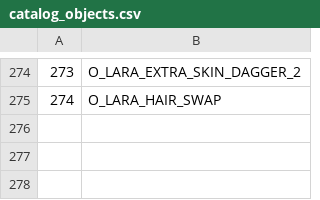
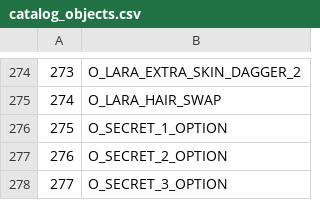
Before and after one commit to LostArtefacts/TRX, a CSV file: data/tr2/ship/cfg/catalog_objects.csv, drawn as a sheet; only a part is shown, gaps mark what is left out.

Commit message:
tr2/data: add 3D secret models
This adds support for 3D TR2 secret models and provides default
injections for the dragons in OG levels and treasure in GM levels.

Resolves #4380.

```diff
--- a/data/tr2/ship/cfg/catalog_objects.csv
+++ b/data/tr2/ship/cfg/catalog_objects.csv
@@ -275 +275,4 @@
 274, O_LARA_HAIR_SWAP
+275, O_SECRET_1_OPTION
+276, O_SECRET_2_OPTION
+277, O_SECRET_3_OPTION
```
Also changed, not shown: 10 other files.
